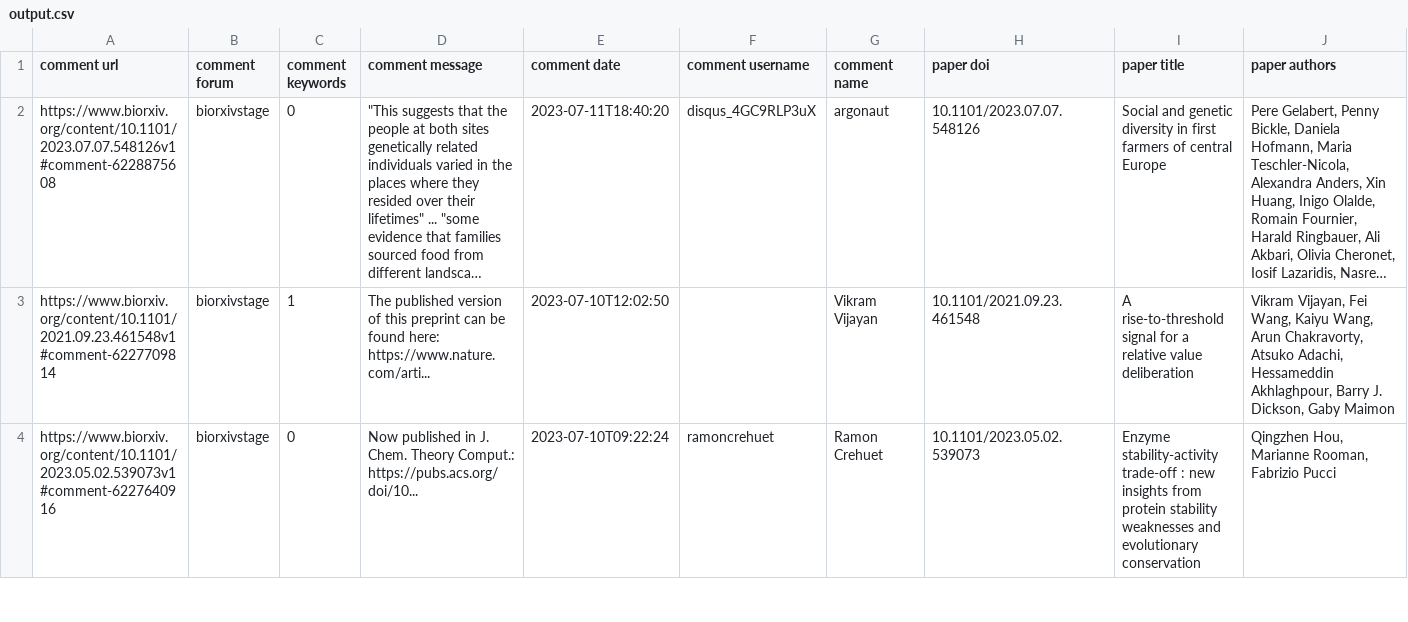
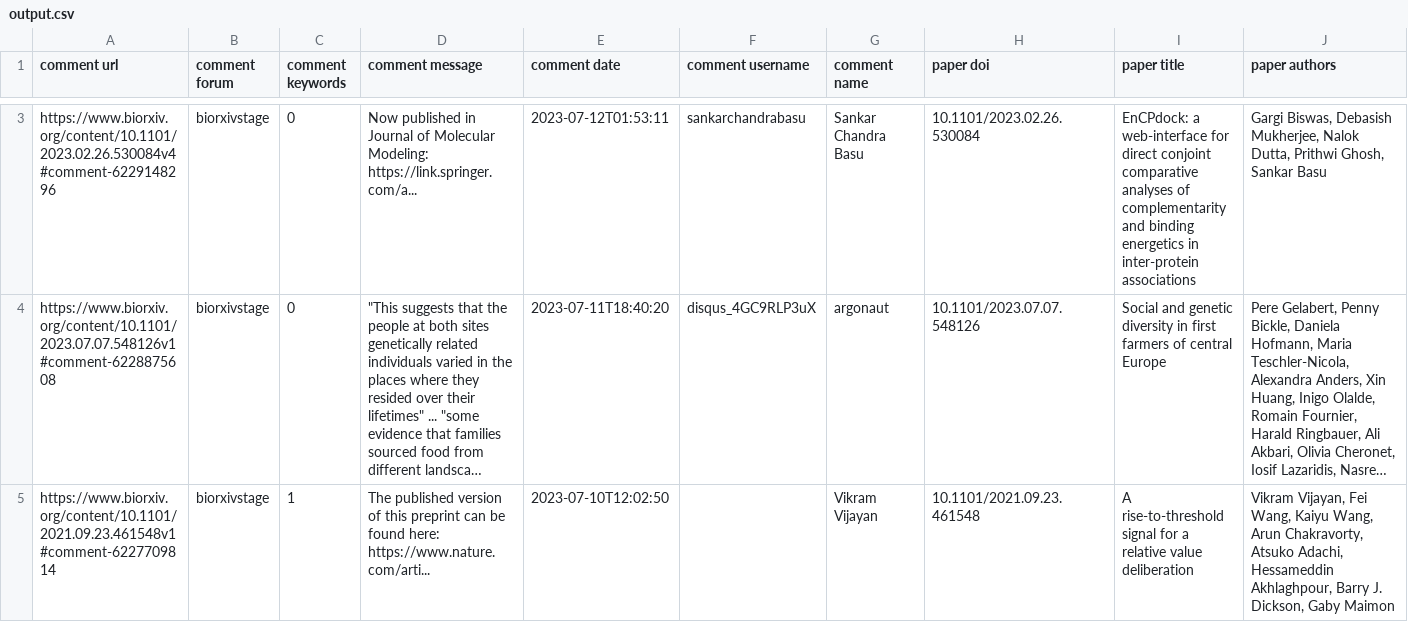
Before and after one commit to asapbio/feedback-asap, a CSV file: output.csv, drawn as a sheet; only a part is shown, gaps mark what is left out; the shorter side is filled out with more unchanged rows; long unchanged cells end in …; rows hold the shown columns only; the diff covers the shown part only; the diff names each change by its address in the sheet, - before the commit and + after, or states it on an @@ line.

```diff
--- a/output.csv
+++ b/output.csv
+row 3: https://www.biorxiv.org/content/10.1101/2023.02.26.530084v4#comment-6229148296 | biorxivstage | 0 | Now published in Journal of Molecular Modeling: https://link.springer.com/a... | 2023-07-12T01:53:11 | sankarchandrabasu | Sankar Chandra Basu | 10.1101/2023.02.26.530084 | EnCPdock: a web-interface for direct conjoint comparative analyses of complementarity and binding energetics in inter-protein associations | Gargi Biswas, Debasish Mukherjee, Nalok Dutta, Prithwi Ghosh, Sankar Basu
```
Also changed, not shown: 1 added row and 2 removed rows elsewhere in this file.
